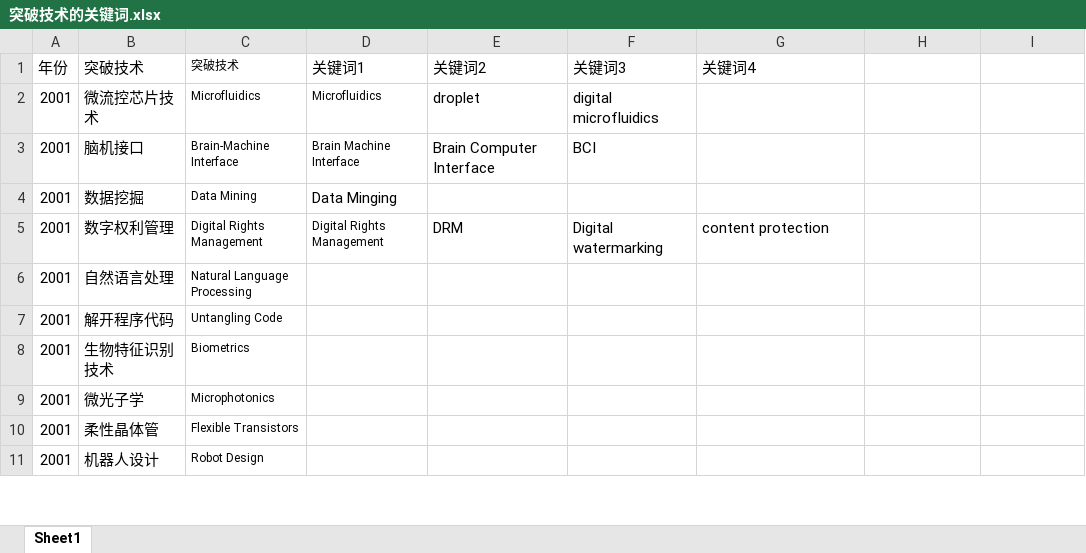
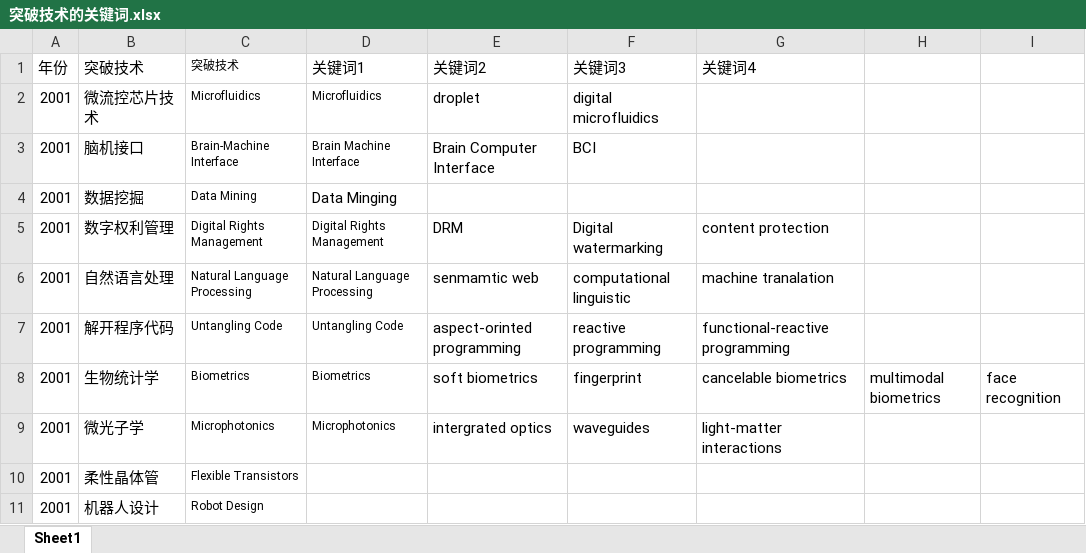
Before and after one commit to liao-wk/Breakingthrough-Techonologies-Data-Analysis, an Excel workbook: 关键词数据/突破技术的关键词.xlsx, sheet Sheet1, drawn as a sheet; only a part is shown; values as stored, in another font and other column widths than the file's, no borders; removed rows and columns are numbered as before the commit, all else as after; the diff names each change by its address in the sheet, - before the commit and + after, or states it on an @@ line.

Commit message:
提交数据结果

```diff
--- a/关键词数据/突破技术的关键词.xlsx (sheet Sheet1)
+++ b/关键词数据/突破技术的关键词.xlsx (sheet Sheet1)
-D6 (关键词1): (empty)
+D6 (关键词1): Natural Language Processing
-E6 (关键词2): (empty)
+E6 (关键词2): senmamtic web
-F6 (关键词3): (empty)
+F6 (关键词3): computational linguistic
-G6 (关键词4): (empty)
+G6 (关键词4): machine tranalation
-D7 (关键词1): (empty)
+D7 (关键词1): Untangling Code
-E7 (关键词2): (empty)
+E7 (关键词2): aspect-orinted programming
-F7 (关键词3): (empty)
+F7 (关键词3): reactive programming
-G7 (关键词4): (empty)
+G7 (关键词4): functional-reactive programming
-row 8: 2001 | 生物特征识别技术 | Biometrics
+row 8: 2001 | 生物统计学 | Biometrics | Biometrics | soft biometrics | fingerprint | cancelable biometrics | multimodal biometrics | face recognition
-D9 (关键词1): (empty)
+D9 (关键词1): Microphotonics
-E9 (关键词2): (empty)
+E9 (关键词2): intergrated optics
-F9 (关键词3): (empty)
+F9 (关键词3): waveguides
-G9 (关键词4): (empty)
+G9 (关键词4): light-matter interactions
```
